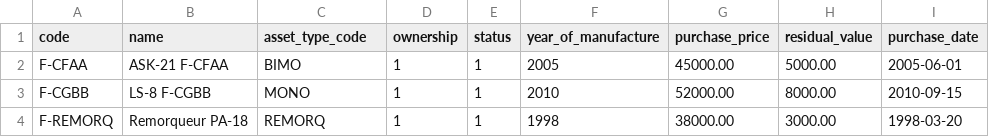
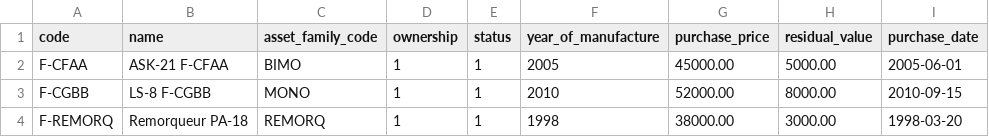
Before and after one commit to psa-avat/club-erp, a CSV file: frontend/public/samples/assets-sample.csv, drawn as a sheet; only a part is shown; the diff names each change by its address in the sheet, - before the commit and + after, or states it on an @@ line.

```diff
--- a/frontend/public/samples/assets-sample.csv
+++ b/frontend/public/samples/assets-sample.csv
-C1: asset_type_code
+C1: asset_family_code
```
Also changed, not shown: 40 other files.
